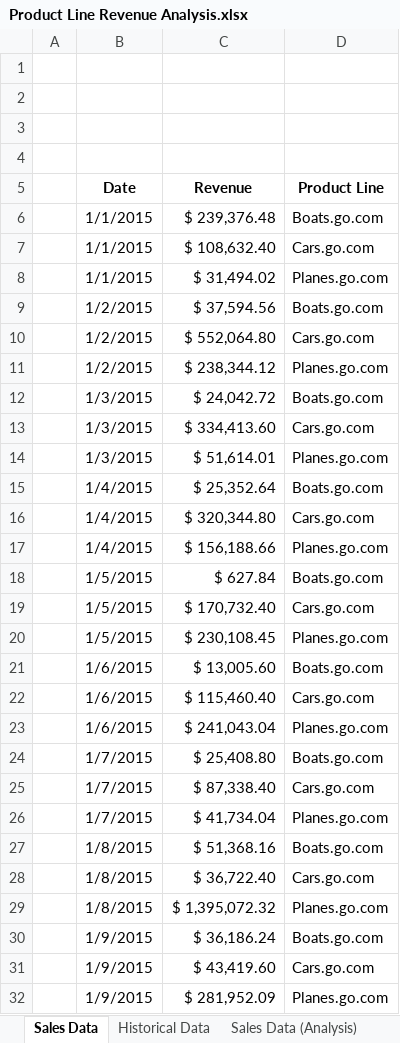
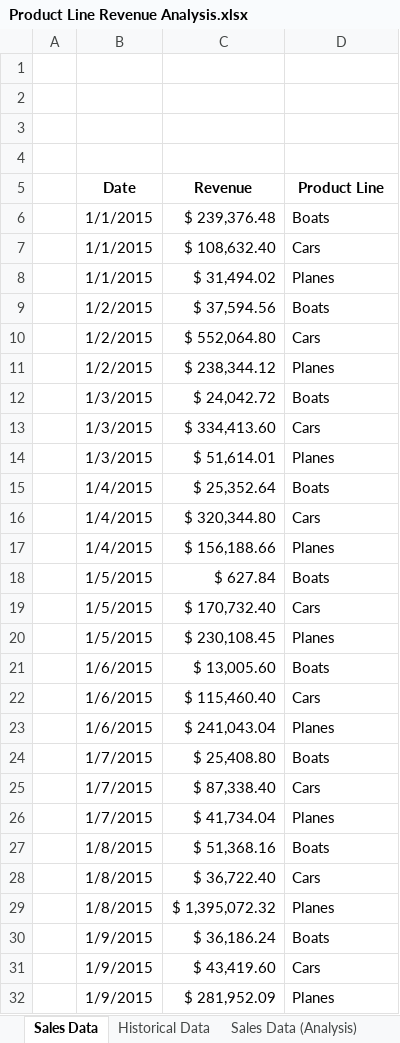
Before and after one commit to swong6/EXCEL.RevenueAnalysis, an Excel workbook: Product Line Revenue Analysis.xlsx, sheet Sales Data, drawn as a sheet; only a part is shown; values as stored, in another font and other column widths than the file's, no borders; table styles not drawn; the diff covers the shown part only; the diff names each change by its address in the sheet, - before the commit and + after, or states it on an @@ line.

```diff
--- a/Product Line Revenue Analysis.xlsx (sheet Sales Data)
+++ b/Product Line Revenue Analysis.xlsx (sheet Sales Data)
-D6 (Product Line): Boats.go.com
+D6 (Product Line): Boats
-D7 (Product Line): Cars.go.com
+D7 (Product Line): Cars
-D8 (Product Line): Planes.go.com
+D8 (Product Line): Planes
-D9 (Product Line): Boats.go.com
+D9 (Product Line): Boats
-D10 (Product Line): Cars.go.com
+D10 (Product Line): Cars
-D11 (Product Line): Planes.go.com
+D11 (Product Line): Planes
-D12 (Product Line): Boats.go.com
+D12 (Product Line): Boats
-D13 (Product Line): Cars.go.com
+D13 (Product Line): Cars
-D14 (Product Line): Planes.go.com
+D14 (Product Line): Planes
-D15 (Product Line): Boats.go.com
+D15 (Product Line): Boats
-D16 (Product Line): Cars.go.com
+D16 (Product Line): Cars
-D17 (Product Line): Planes.go.com
+D17 (Product Line): Planes
-D18 (Product Line): Boats.go.com
+D18 (Product Line): Boats
-D19 (Product Line): Cars.go.com
+D19 (Product Line): Cars
-D20 (Product Line): Planes.go.com
+D20 (Product Line): Planes
-D21 (Product Line): Boats.go.com
+D21 (Product Line): Boats
-D22 (Product Line): Cars.go.com
+D22 (Product Line): Cars
-D23 (Product Line): Planes.go.com
+D23 (Product Line): Planes
-D24 (Product Line): Boats.go.com
+D24 (Product Line): Boats
-D25 (Product Line): Cars.go.com
+D25 (Product Line): Cars
-D26 (Product Line): Planes.go.com
+D26 (Product Line): Planes
-D27 (Product Line): Boats.go.com
+D27 (Product Line): Boats
-D28 (Product Line): Cars.go.com
+D28 (Product Line): Cars
-D29 (Product Line): Planes.go.com
+D29 (Product Line): Planes
-D30 (Product Line): Boats.go.com
+D30 (Product Line): Boats
-D31 (Product Line): Cars.go.com
+D31 (Product Line): Cars
-D32 (Product Line): Planes.go.com
+D32 (Product Line): Planes
```
Also changed, not shown: 229 edited cells elsewhere in this sheet, sheet Cars, sheet Planes, sheet Boats, sheet Historical Data (Analysis), sheet Historical Data, sheet Sales Data (Analysis), formulas that keep their value, charts or pictures, 7 other files.
